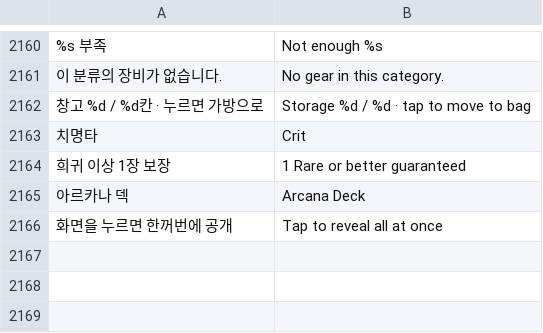
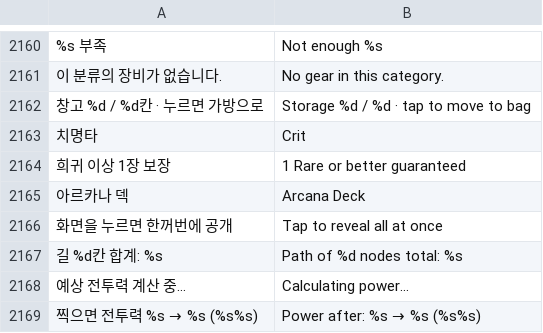
Before and after one commit to rkdtjsdh092970-sketch/dungeon-slash, a TSV file: roblox/lang/en.tsv, drawn as a sheet; only a part is shown, gaps mark what is left out; the diff names each change by its address in the sheet, - before the commit and + after, or states it on an @@ line.

```diff
--- a/roblox/lang/en.tsv
+++ b/roblox/lang/en.tsv
+row 2167: 길 %d칸 합계: %s | Path of %d nodes total: %s
+row 2168: 예상 전투력 계산 중… | Calculating power…
+row 2169: 찍으면 전투력 %s → %s (%s%s) | Power after: %s → %s (%s%s)
```
Also changed, not shown: 5 other files.
